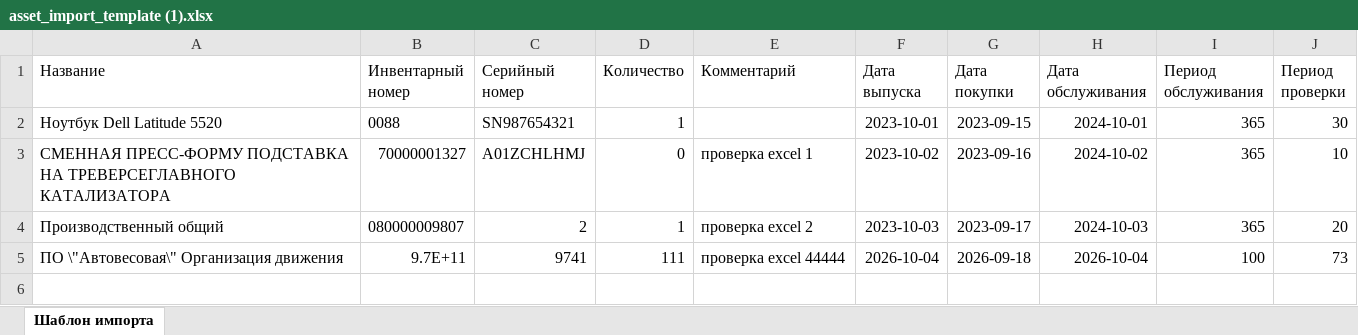
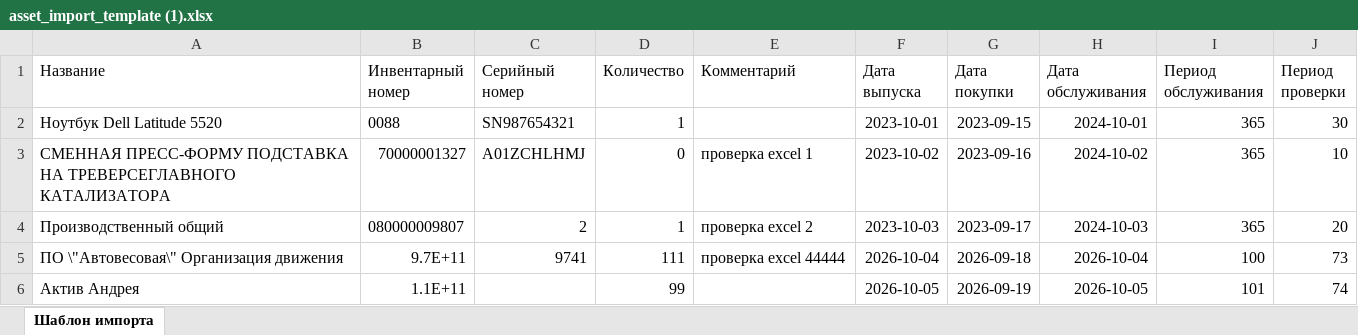
Before and after one commit to eXTrimeXT/AssetManagement, an Excel workbook: xlsx/asset_import_template (1).xlsx, sheet Шаблон импорта, drawn as a sheet; values as stored, in another font and other column widths than the file's, no borders; the diff names each change by its address in the sheet, - before the commit and + after, or states it on an @@ line.

Commit message:
excel import v2

```diff
--- a/xlsx/asset_import_template (1).xlsx (sheet Шаблон импорта)
+++ b/xlsx/asset_import_template (1).xlsx (sheet Шаблон импорта)
+row 6: Актив Андрея | 1.1E+11 |  | 99 |  | 2026-10-05 | 2026-09-19 | 2026-10-05 | 101 | 74
```
Also changed, not shown: 2 other files.
